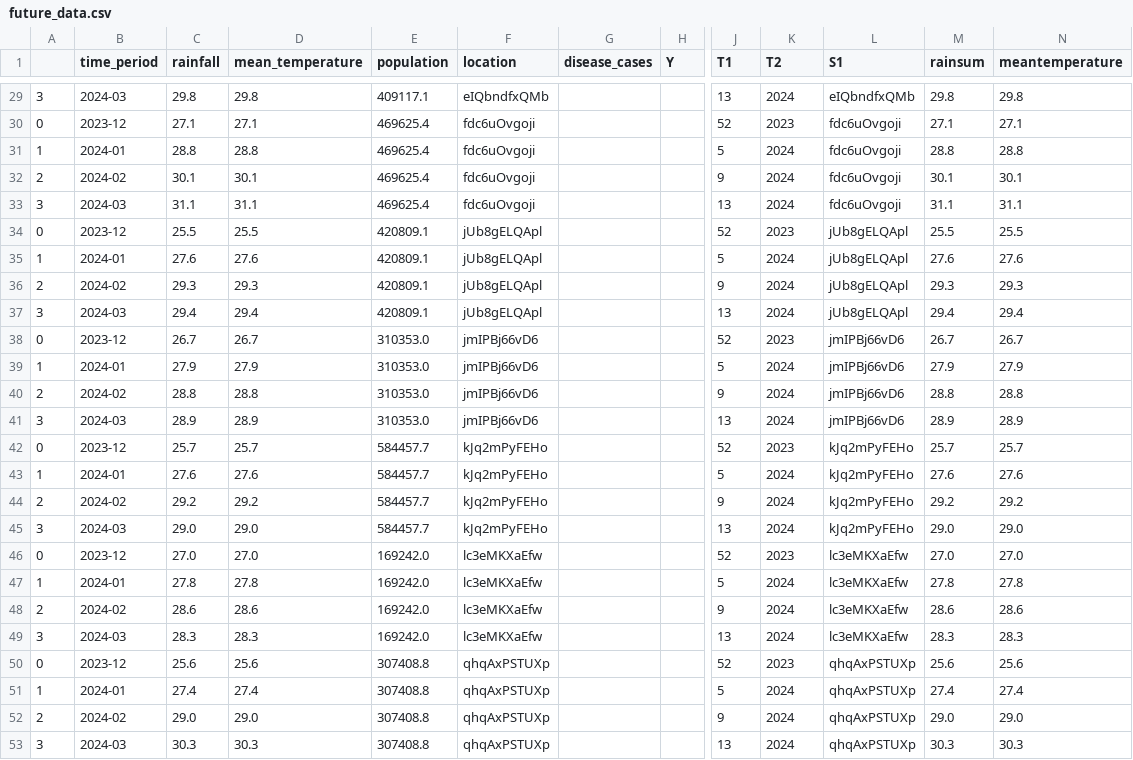
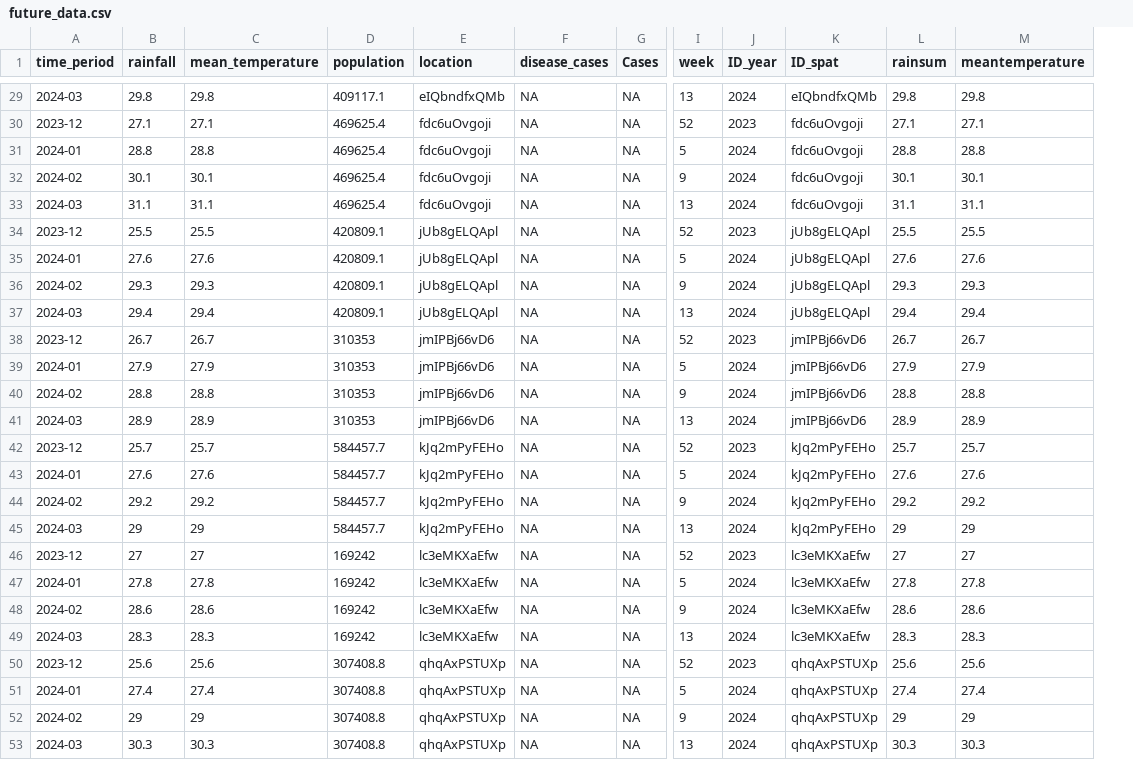
Before and after one commit to dhis2-chap/ewars_per_district, a CSV file: example_data/future_data.csv, drawn as a sheet; only a part is shown, gaps mark what is left out; removed rows and columns are numbered as before the commit, all else as after; the diff covers the shown part only; the diff names each change by its address in the sheet, - before the commit and + after, or states it on an @@ line.

```diff
--- a/example_data/future_data.csv
+++ b/example_data/future_data.csv
-column A, rows 29-53: 3 | 0 | 1 | 2 | 3 | 0 | 1 | 2 | 3 | 0 | 1 | 2 | 3 | 0 | 1 | 2 | 3 | 0 | 1 | 2 | 3 | 0 | 1 | 2 | 3
-column H (Y), empty
+column G (Cases), rows 29-53: all NA
-I1: T1
+I1: week
-J1: T2
+J1: ID_year
-K1: S1
+K1: ID_spat
-F29:F53 (disease_cases): (empty)
+F29:F53 (disease_cases): NA
-D38:D41 (population): 310353.0
+D38:D41 (population): 310353
-B45 (rainfall): 29.0
+B45 (rainfall): 29
-C45 (mean_temperature): 29.0
+C45 (mean_temperature): 29
-L45 (rainsum): 29.0
+L45 (rainsum): 29
-M45 (meantemperature): 29.0
+M45 (meantemperature): 29
-B46 (rainfall): 27.0
+B46 (rainfall): 27
-C46 (mean_temperature): 27.0
+C46 (mean_temperature): 27
-D46:D49 (population): 169242.0
+D46:D49 (population): 169242
-L46 (rainsum): 27.0
+L46 (rainsum): 27
-M46 (meantemperature): 27.0
+M46 (meantemperature): 27
-B52 (rainfall): 29.0
+B52 (rainfall): 29
-C52 (mean_temperature): 29.0
+C52 (mean_temperature): 29
-L52 (rainsum): 29.0
+L52 (rainsum): 29
-M52 (meantemperature): 29.0
+M52 (meantemperature): 29
```
Also changed, not shown: 47 edited cells elsewhere in this file, example_data/training_data.csv, 6 other files.
